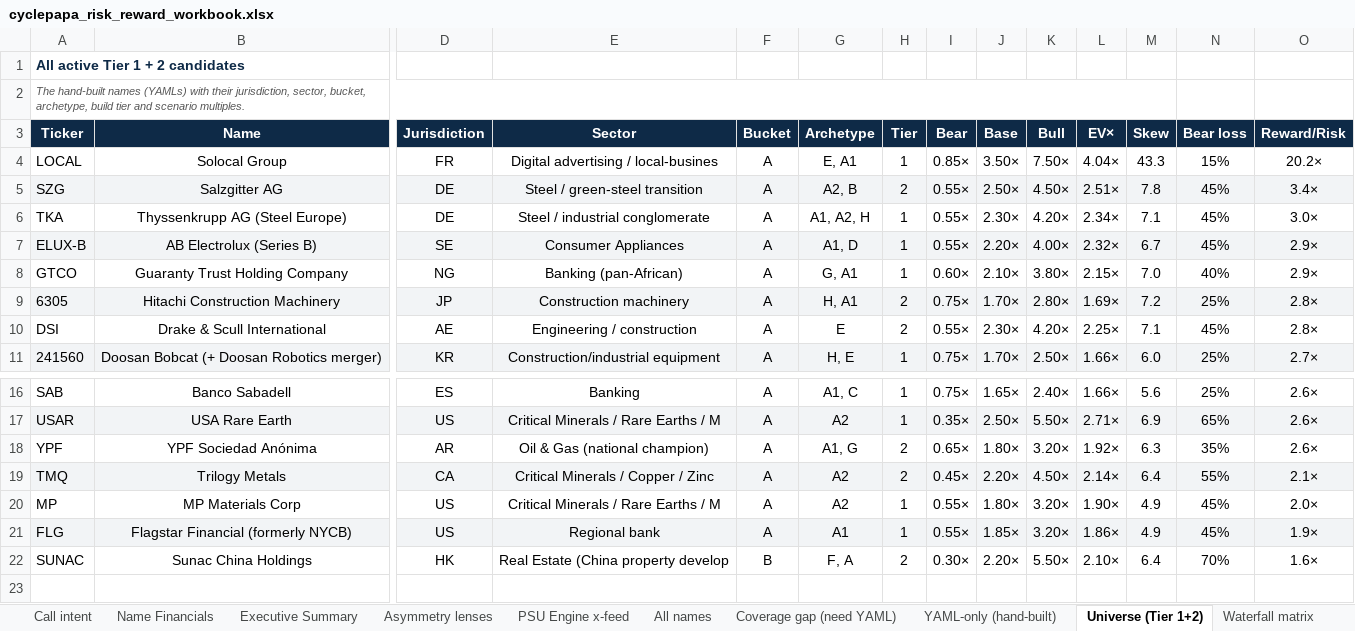
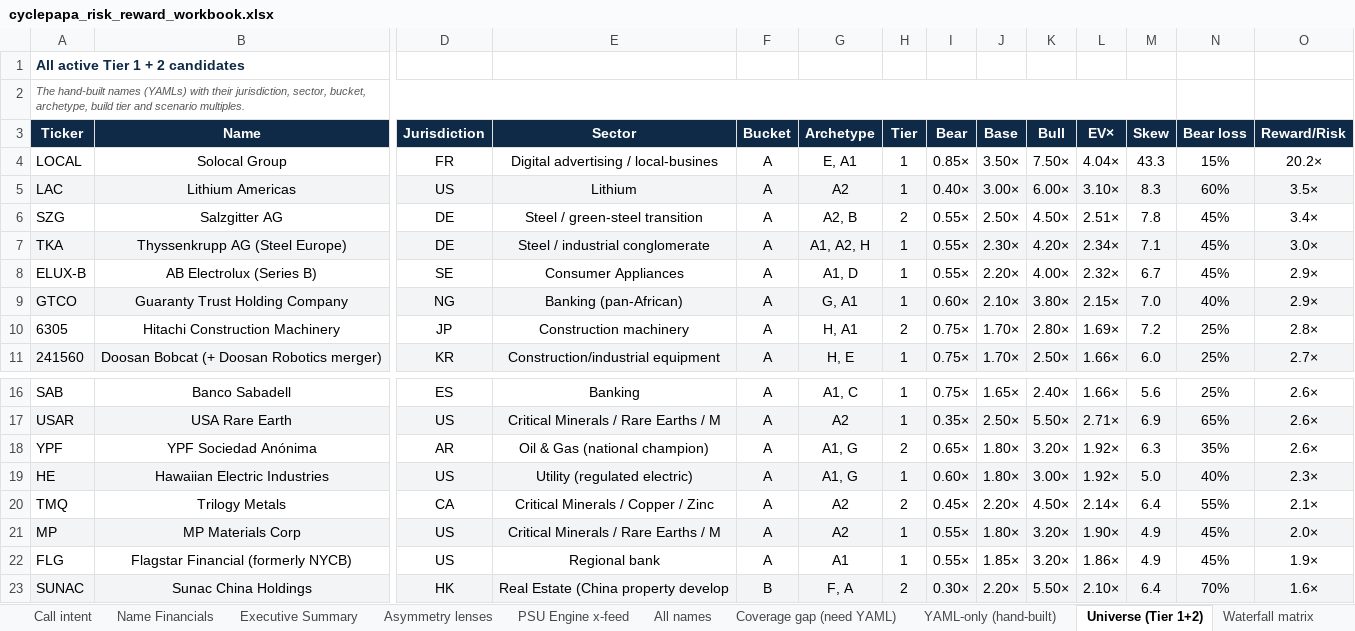
Before and after one commit to jupitersstring/cyclepapa, an Excel workbook: cyclepapa_risk_reward_workbook.xlsx, sheet Universe (Tier 1+2), drawn as a sheet; only a part is shown, gaps mark what is left out; values as stored, in another font and other column widths than the file's, no borders; conditional formats not drawn; removed rows and columns are numbered as before the commit, all else as after; rows hold the shown columns only; the diff covers the shown part only; the diff names each change by its address in the sheet, - before the commit and + after, or states it on an @@ line.

```diff
--- a/cyclepapa_risk_reward_workbook.xlsx (sheet Universe (Tier 1+2))
+++ b/cyclepapa_risk_reward_workbook.xlsx (sheet Universe (Tier 1+2))
+row 5: LAC | Lithium Americas | US | Lithium | A | A2 | 1 | 0.40× | 3.00× | 6.00× | 3.10× | 8.3 | 60% | 3.5×
-A6:O6 fill: #F2F4F6
+A6:O6 fill: none
-A7:O7 fill: none
+A7:O7 fill: #F2F4F6
-A8:O8 fill: #F2F4F6
+A8:O8 fill: none
-A9:O9 fill: none
+A9:O9 fill: #F2F4F6
-A10:O10 fill: #F2F4F6
+A10:O10 fill: none
-row 10: DSI | Drake & Scull International | AE | Engineering / construction | A | E | 2 | 0.55× | 2.30× | 4.20× | 2.25× | 7.1 | 45% | 2.8×
+row 19: HE | Hawaiian Electric Industries | US | Utility (regulated electric) | A | A1, G | 1 | 0.60× | 1.80× | 3.00× | 1.92× | 5.0 | 40% | 2.3×
-A20:O20 fill: #F2F4F6
+A20:O20 fill: none
-A21:O21 fill: none
+A21:O21 fill: #F2F4F6
-A22:O22 fill: #F2F4F6
+A22:O22 fill: none
-A23:O23 fill: none
+A23:O23 fill: #F2F4F6
```
Also changed, not shown: cell formats elsewhere in this sheet, sheet All names, sheet Name Financials, sheet PSU Engine x-feed, sheet Call intent, sheet Waterfall matrix, sheet Tear Sheets, 9 more sheets, OTC_BOOK.xlsx, 24 other files.
